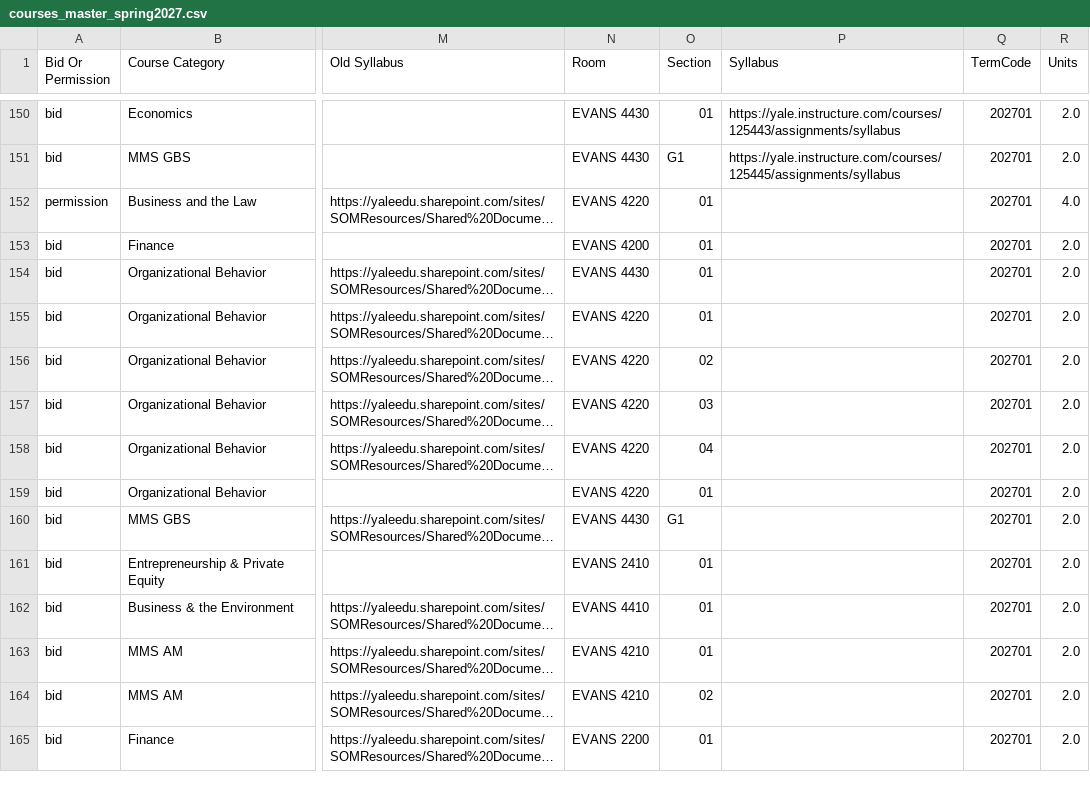
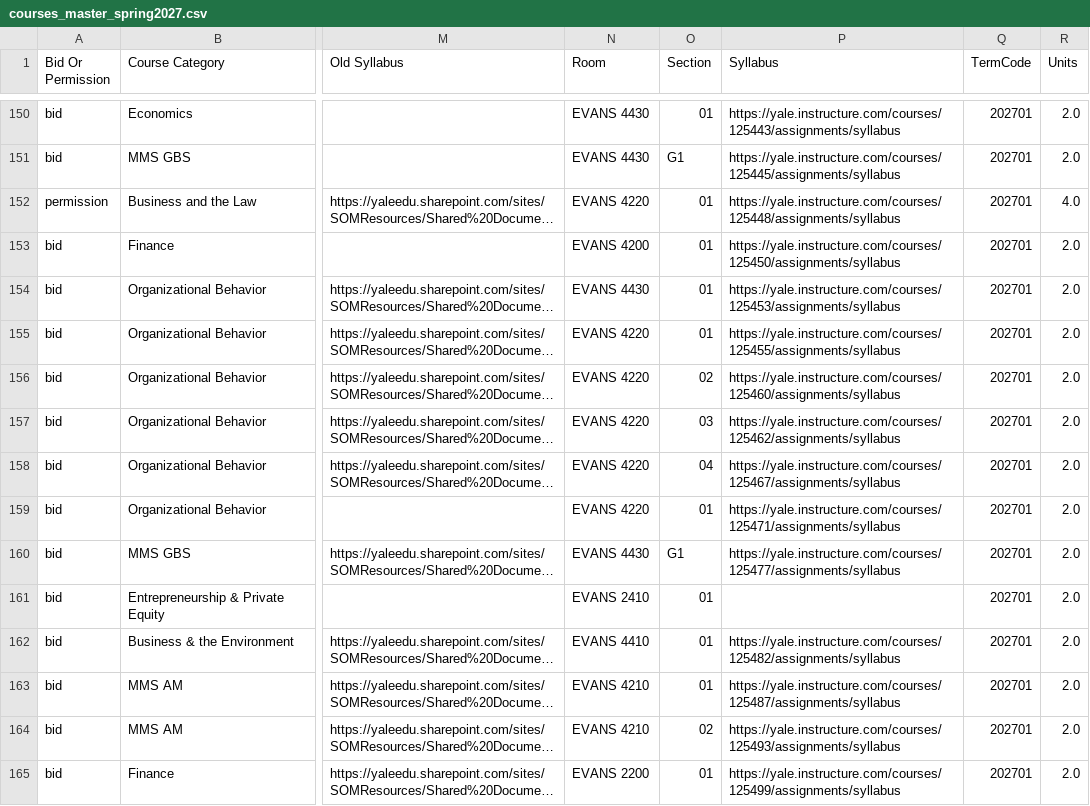
Before and after one commit to benjaminpascu/yale-som-course-planner, a CSV file: docs/data-samples/courses_master_spring2027.csv, drawn as a sheet; only a part is shown, gaps mark what is left out; long unchanged cells end in …; the diff covers the shown part only; the diff names each change by its address in the sheet, - before the commit and + after, or states it on an @@ line.

```diff
--- a/docs/data-samples/courses_master_spring2027.csv
+++ b/docs/data-samples/courses_master_spring2027.csv
-P152 (Syllabus): (empty)
+P152 (Syllabus): https://yale.instructure.com/courses/125448/assignments/syllabus
-P153 (Syllabus): (empty)
+P153 (Syllabus): https://yale.instructure.com/courses/125450/assignments/syllabus
-P154 (Syllabus): (empty)
+P154 (Syllabus): https://yale.instructure.com/courses/125453/assignments/syllabus
-P155 (Syllabus): (empty)
+P155 (Syllabus): https://yale.instructure.com/courses/125455/assignments/syllabus
-P156 (Syllabus): (empty)
+P156 (Syllabus): https://yale.instructure.com/courses/125460/assignments/syllabus
-P157 (Syllabus): (empty)
+P157 (Syllabus): https://yale.instructure.com/courses/125462/assignments/syllabus
-P158 (Syllabus): (empty)
+P158 (Syllabus): https://yale.instructure.com/courses/125467/assignments/syllabus
-P159 (Syllabus): (empty)
+P159 (Syllabus): https://yale.instructure.com/courses/125471/assignments/syllabus
-P160 (Syllabus): (empty)
+P160 (Syllabus): https://yale.instructure.com/courses/125477/assignments/syllabus
-P162 (Syllabus): (empty)
+P162 (Syllabus): https://yale.instructure.com/courses/125482/assignments/syllabus
-P163 (Syllabus): (empty)
+P163 (Syllabus): https://yale.instructure.com/courses/125487/assignments/syllabus
-P164 (Syllabus): (empty)
+P164 (Syllabus): https://yale.instructure.com/courses/125493/assignments/syllabus
-P165 (Syllabus): (empty)
+P165 (Syllabus): https://yale.instructure.com/courses/125499/assignments/syllabus
```
Also changed, not shown: 25 edited cells elsewhere in this file.
